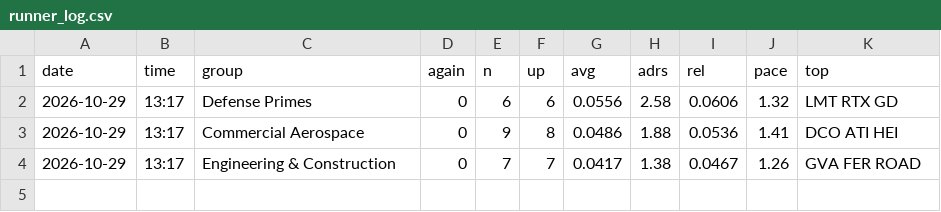
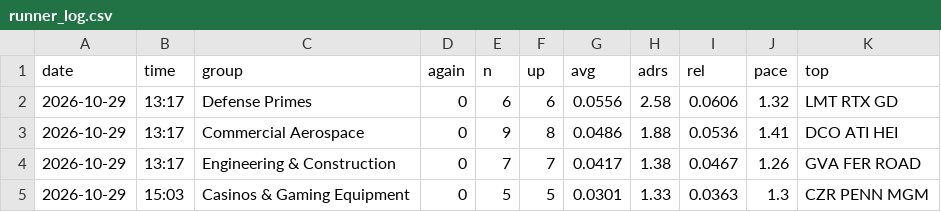
Before and after one commit to az123-stack/breadth-monitor, a CSV file: data/runner_log.csv, drawn as a sheet.

```diff
--- a/data/runner_log.csv
+++ b/data/runner_log.csv
@@ -4 +4,2 @@ date,time,group,again,n,up,avg,adrs,rel,pace,top
 2026-10-29,13:17,Engineering & Construction,0,7,7,0.0417,1.38,0.0467,1.26,GVA FER ROAD
+2026-10-29,15:03,Casinos & Gaming Equipment,0,5,5,0.0301,1.33,0.0363,1.3,CZR PENN MGM
```
Also changed, not shown: 1 other file.
